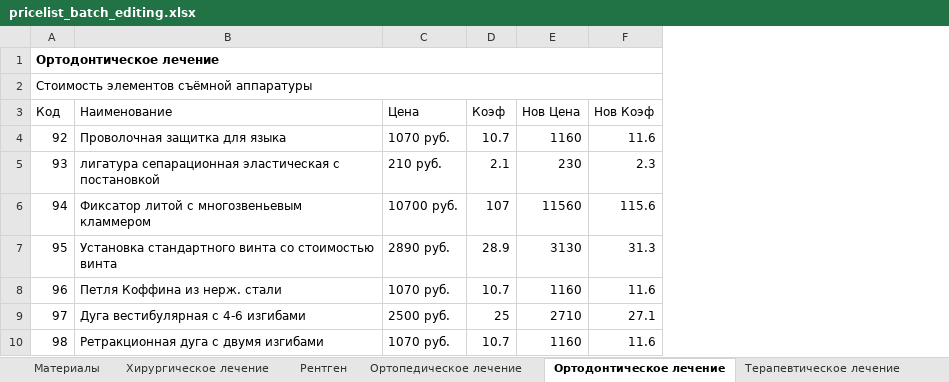
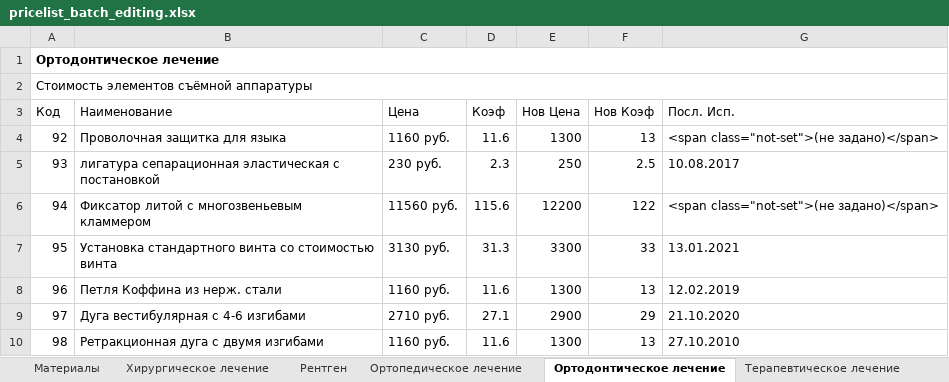
Before and after one commit to kivdent/orto-app, an Excel workbook: frontend/web/pricelist_batch_editing.xlsx, sheet Ортодонтическое лечение, drawn as a sheet; only a part is shown; values as stored, in another font and other column widths than the file's, no borders; the diff covers the shown part only; the diff names each change by its address in the sheet, - before the commit and + after, or states it on an @@ line.

```diff
--- a/frontend/web/pricelist_batch_editing.xlsx (sheet Ортодонтическое лечение)
+++ b/frontend/web/pricelist_batch_editing.xlsx (sheet Ортодонтическое лечение)
+column G (Посл. Исп.), rows 4-10: <span class="not-set">(не задано)</span> | 10.08.2017 | <span class="not-set">(не задано)</span> | 13.01.2021 | 12.02.2019 | 21.10.2020 | 27.10.2010
-C4 (Цена): 1070 руб.
+C4 (Цена): 1160 руб.
-D4 (Коэф): 10.7
+D4 (Коэф): 11.6
-E4 (Нов Цена): 1160
+E4 (Нов Цена): 1300
-F4 (Нов Коэф): 11.6
+F4 (Нов Коэф): 13
-C5 (Цена): 210 руб.
+C5 (Цена): 230 руб.
-D5 (Коэф): 2.1
+D5 (Коэф): 2.3
-E5 (Нов Цена): 230
+E5 (Нов Цена): 250
-F5 (Нов Коэф): 2.3
+F5 (Нов Коэф): 2.5
-C6 (Цена): 10700 руб.
+C6 (Цена): 11560 руб.
-D6 (Коэф): 107
+D6 (Коэф): 115.6
-E6 (Нов Цена): 11560
+E6 (Нов Цена): 12200
-F6 (Нов Коэф): 115.6
+F6 (Нов Коэф): 122
-C7 (Цена): 2890 руб.
+C7 (Цена): 3130 руб.
-D7 (Коэф): 28.9
+D7 (Коэф): 31.3
-E7 (Нов Цена): 3130
+E7 (Нов Цена): 3300
-F7 (Нов Коэф): 31.3
+F7 (Нов Коэф): 33
-C8 (Цена): 1070 руб.
+C8 (Цена): 1160 руб.
-D8 (Коэф): 10.7
+D8 (Коэф): 11.6
-E8 (Нов Цена): 1160
+E8 (Нов Цена): 1300
-F8 (Нов Коэф): 11.6
+F8 (Нов Коэф): 13
-C9 (Цена): 2500 руб.
+C9 (Цена): 2710 руб.
-D9 (Коэф): 25
+D9 (Коэф): 27.1
-E9 (Нов Цена): 2710
+E9 (Нов Цена): 2900
-F9 (Нов Коэф): 27.1
+F9 (Нов Коэф): 29
-C10 (Цена): 1070 руб.
+C10 (Цена): 1160 руб.
-D10 (Коэф): 10.7
+D10 (Коэф): 11.6
-E10 (Нов Цена): 1160
+E10 (Нов Цена): 1300
-F10 (Нов Коэф): 11.6
+F10 (Нов Коэф): 13
```
Also changed, not shown: 334 edited cells elsewhere in this sheet, sheet Терапевтическое лечение, sheet Ортопедическое лечение, sheet Прейскурант на лечение врача К, sheet Хирургическое лечение, sheet Цифровая ортодонтия, sheet Материалы, 3 more sheets, 4 other files.
